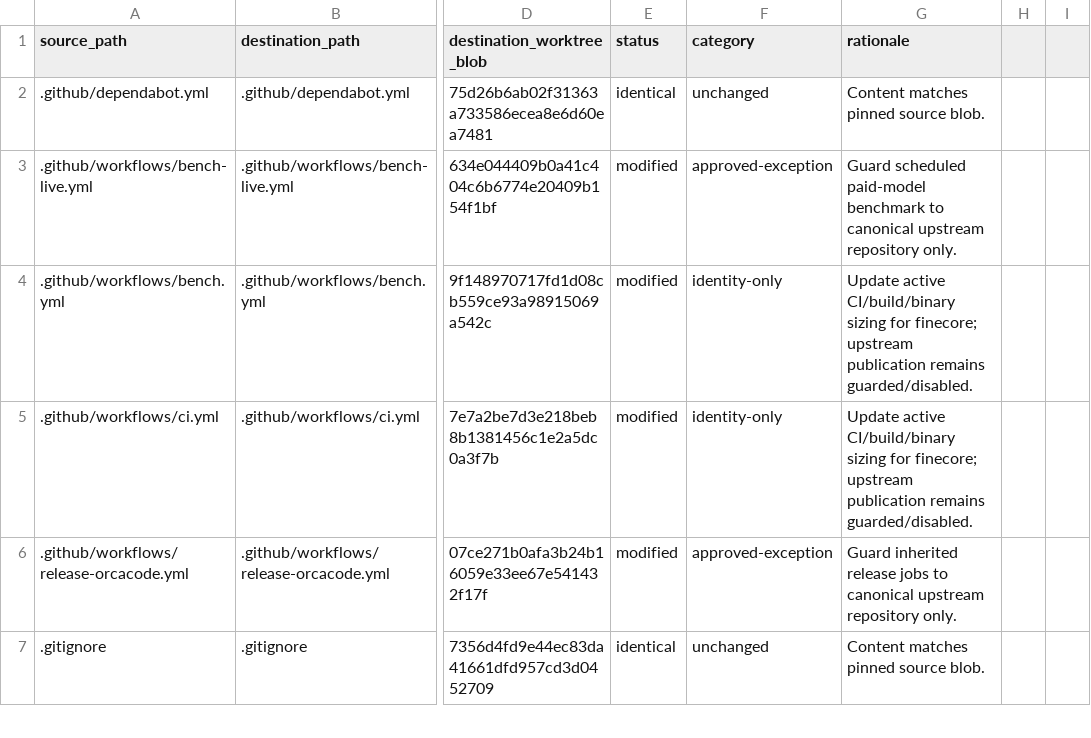
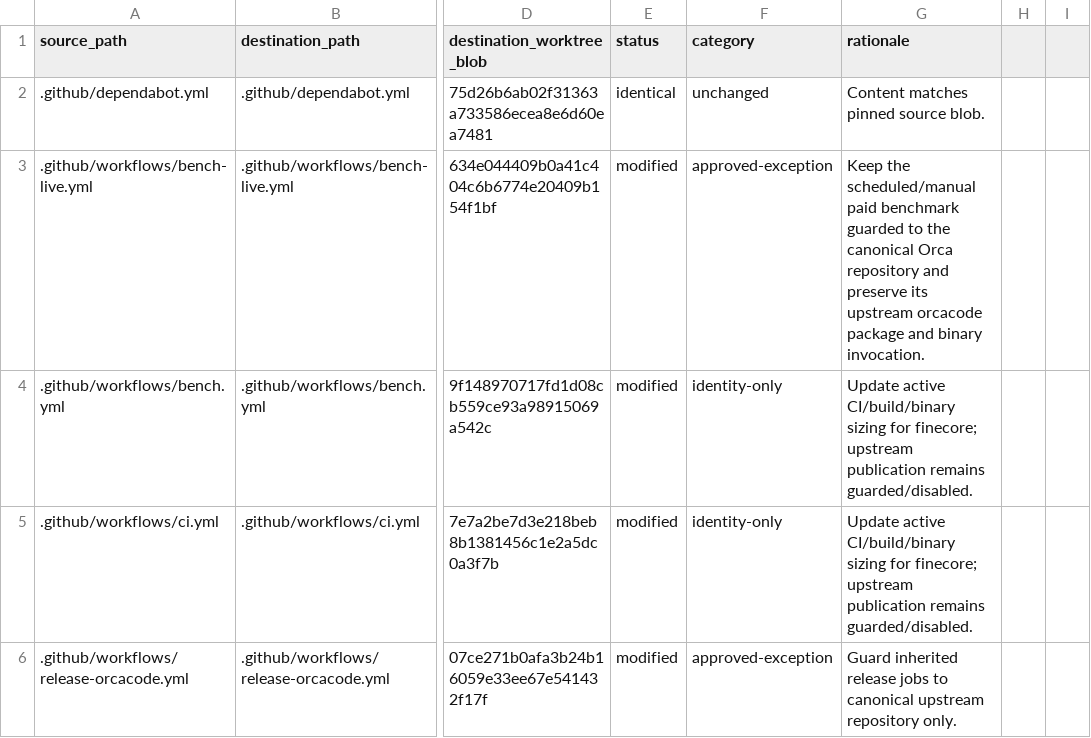
Before and after one commit to oigorbrito/FineCore, a CSV file: docs/identity-divergence.csv, drawn as a sheet; only a part is shown, gaps mark what is left out; the shorter side is filled out with more unchanged rows; the diff names each change by its address in the sheet, - before the commit and + after, or states it on an @@ line.

Commit message:
docs(migration): clarify benchmark workflow exception

```diff
--- a/docs/identity-divergence.csv
+++ b/docs/identity-divergence.csv
-G3 (rationale): Guard scheduled paid-model benchmark to canonical upstream repository only.
+G3 (rationale): Keep the scheduled/manual paid benchmark guarded to the canonical Orca repository and preserve its upstream orcacode package and binary invocation.
```
